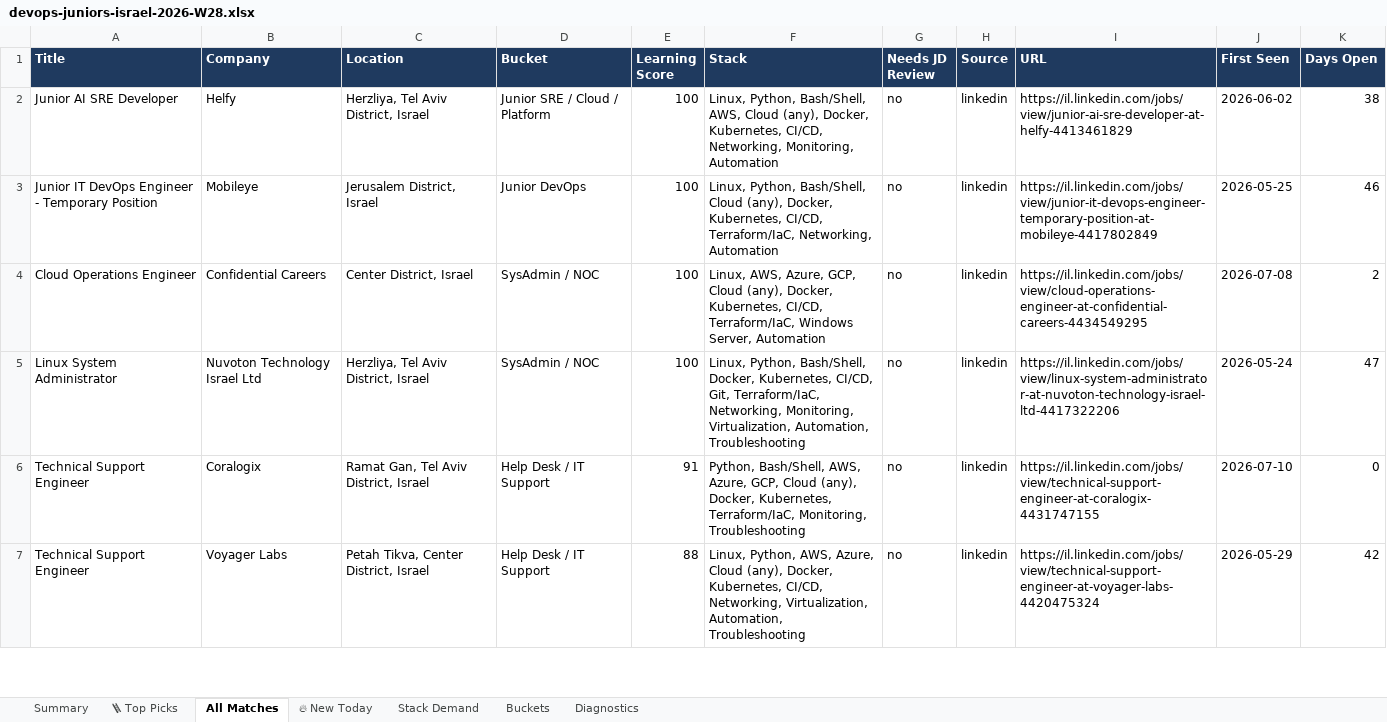
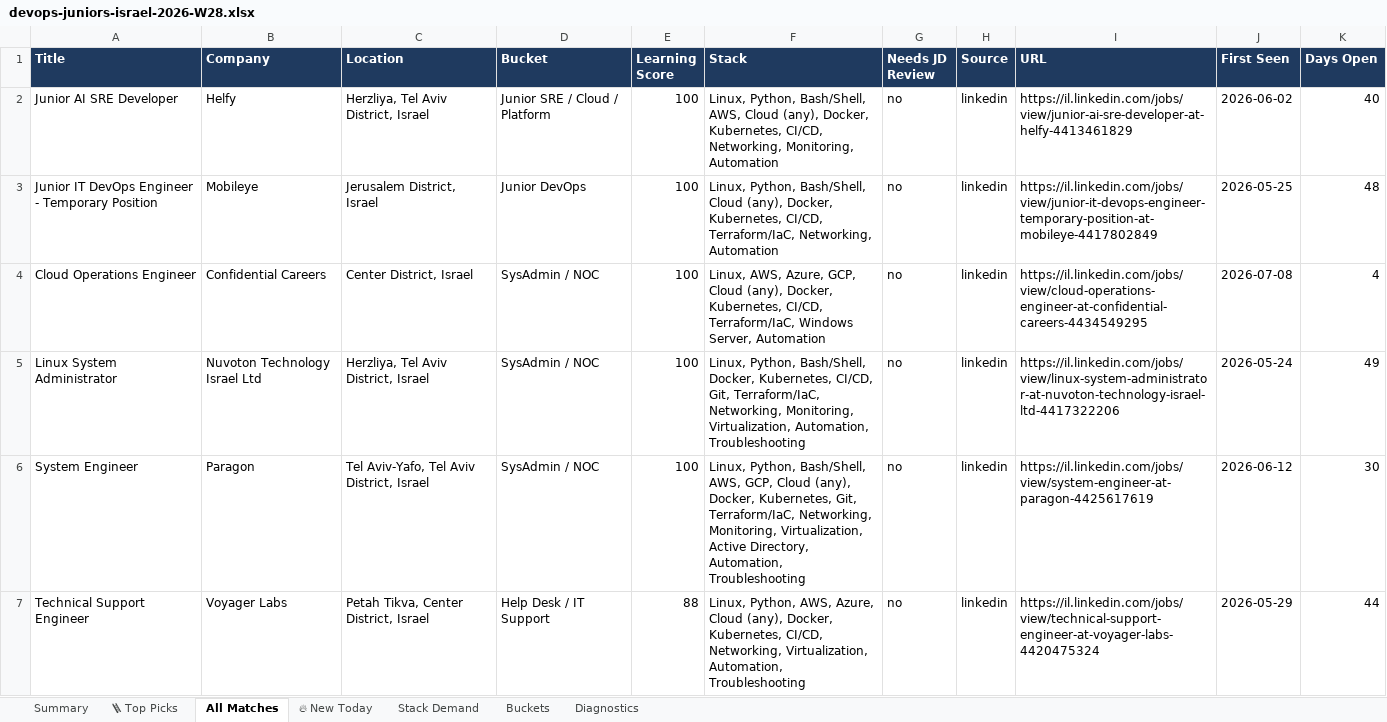
Before and after one commit to OrelBello/devops-market-data, an Excel workbook: reports/devops-juniors-israel-2026-W28.xlsx, sheet All Matches, drawn as a sheet; only a part is shown; values as stored, in another font and other column widths than the file's, no borders; removed rows and columns are numbered as before the commit, all else as after; the diff covers the shown part only; the diff names each change by its address in the sheet, - before the commit and + after, or states it on an @@ line.

```diff
--- a/reports/devops-juniors-israel-2026-W28.xlsx (sheet All Matches)
+++ b/reports/devops-juniors-israel-2026-W28.xlsx (sheet All Matches)
-K2 (Days Open): 38
+K2 (Days Open): 40
-K3 (Days Open): 46
+K3 (Days Open): 48
-K4 (Days Open): 2
+K4 (Days Open): 4
-K5 (Days Open): 47
+K5 (Days Open): 49
-row 6: Technical Support Engineer | Coralogix | Ramat Gan, Tel Aviv District, Israel | Help Desk / IT Support | 91 | Python, Bash/Shell, AWS, Azure, GCP, Cloud (any), Docker, Kubernetes, Terraform/IaC, Monitoring, Troubleshooting | no | linkedin | https://il.linkedin.com/jobs/view/technical-support-engineer-at-coralogix-4431747155 | 2026-07-10 | 0
+row 6: System Engineer | Paragon | Tel Aviv-Yafo, Tel Aviv District, Israel | SysAdmin / NOC | 100 | Linux, Python, Bash/Shell, AWS, GCP, Cloud (any), Docker, Kubernetes, Git, Terraform/IaC, Networking, Monitoring, Virtualization, Active Directory, Automation, Troubleshooting | no | linkedin | https://il.linkedin.com/jobs/view/system-engineer-at-paragon-4425617619 | 2026-06-12 | 30
-K7 (Days Open): 42
+K7 (Days Open): 44
```
Also changed, not shown: 20 added rows, 31 removed rows and 95 edited cells elsewhere in this sheet, sheet 🪜 Top Picks, sheet 🔥 New Today, sheet Stack Demand, sheet Summary, sheet Buckets, sheet Diagnostics, reports/devops-jobs-israel-2026-W28.xlsx, reports/devops-jobs-israel-latest.xlsx, 11 other files.
